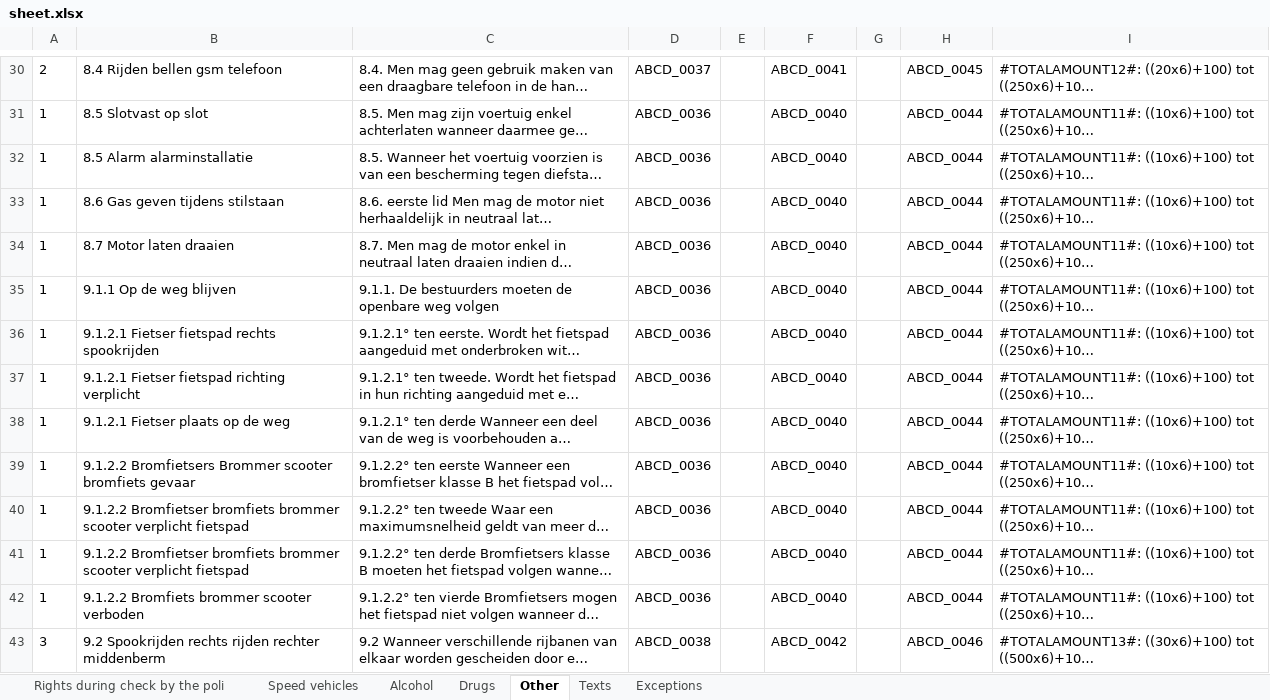
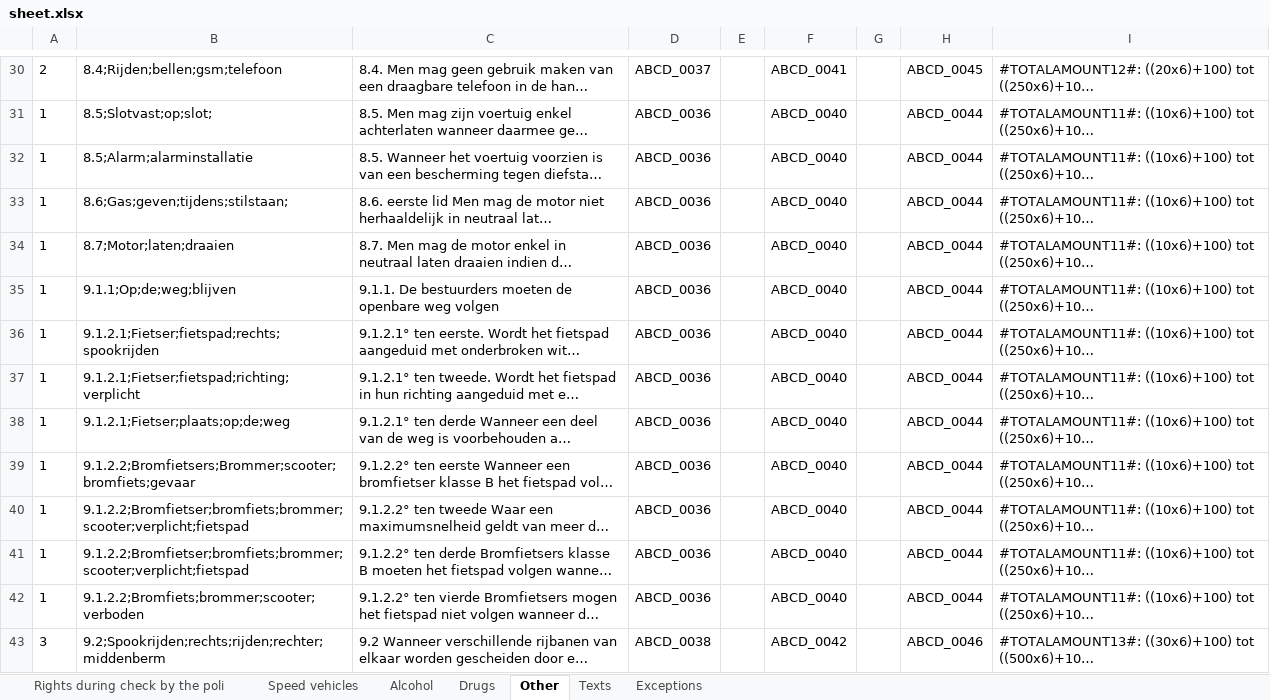
Before and after one commit to OvertredingBE/Overtreding_API, an Excel workbook: overtreding_api/uploads/sheet.xlsx, sheet Other, drawn as a sheet; only a part is shown, gaps mark what is left out; long unchanged cells end in …; values as stored, in another font and other column widths than the file's, no borders; the diff covers the shown part only; the diff names each change by its address in the sheet, - before the commit and + after, or states it on an @@ line.

```diff
--- a/overtreding_api/uploads/sheet.xlsx (sheet Other)
+++ b/overtreding_api/uploads/sheet.xlsx (sheet Other)
-B30: 8.4 Rijden bellen gsm telefoon
+B30: 8.4;Rijden;bellen;gsm;telefoon
-B31: 8.5 Slotvast op slot
+B31: 8.5;Slotvast;op;slot;
-B32: 8.5 Alarm alarminstallatie
+B32: 8.5;Alarm;alarminstallatie
-B33: 8.6 Gas geven tijdens stilstaan
+B33: 8.6;Gas;geven;tijdens;stilstaan;
-B34: 8.7 Motor laten draaien
+B34: 8.7;Motor;laten;draaien
-B35: 9.1.1 Op de weg blijven
+B35: 9.1.1;Op;de;weg;blijven
-B36: 9.1.2.1 Fietser fietspad rechts spookrijden
+B36: 9.1.2.1;Fietser;fietspad;rechts;spookrijden
-B37: 9.1.2.1 Fietser fietspad richting verplicht
+B37: 9.1.2.1;Fietser;fietspad;richting;verplicht
-B38: 9.1.2.1 Fietser plaats op de weg
+B38: 9.1.2.1;Fietser;plaats;op;de;weg
-B39: 9.1.2.2 Bromfietsers Brommer scooter bromfiets gevaar
+B39: 9.1.2.2;Bromfietsers;Brommer;scooter;bromfiets;gevaar
-B40:B41: 9.1.2.2 Bromfietser bromfiets brommer scooter verplicht fietspad
+B40:B41: 9.1.2.2;Bromfietser;bromfiets;brommer;scooter;verplicht;fietspad
-B42: 9.1.2.2 Bromfiets brommer scooter verboden
+B42: 9.1.2.2;Bromfiets;brommer;scooter;verboden
-B43: 9.2 Spookrijden rechts rijden rechter middenberm
+B43: 9.2;Spookrijden;rechts;rijden;rechter;middenberm
```
Also changed, not shown: 464 edited cells elsewhere in this sheet, sheet Alcohol, sheet Exceptions, 3 other files.
